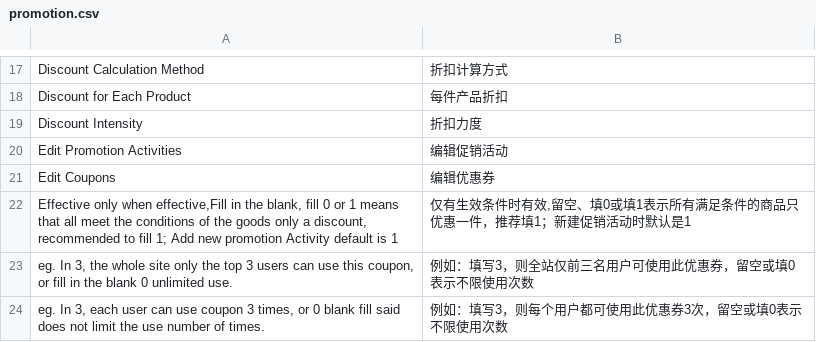
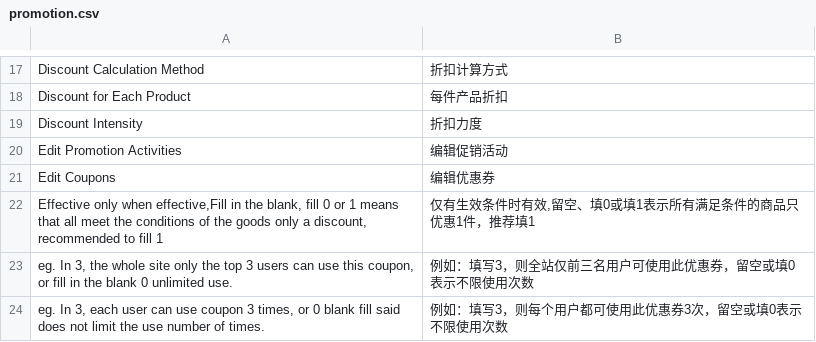
Before and after one commit to peachyang/py_website, a CSV file: app/i18n/zh-CN/promotion.csv, drawn as a sheet; only a part is shown, gaps mark what is left out.

```diff
--- a/app/i18n/zh-CN/promotion.csv
+++ b/app/i18n/zh-CN/promotion.csv
@@ -21,3 +21,3 @@
 "Edit Coupons","编辑优惠券"
-"Effective only when effective,Fill in the blank, fill 0 or 1 means that all meet the conditions of the goods only a discount, recommended to fill 1; Add new promotion Activity default is 1","仅有生效条件时有效,留空、填0或填1表示所有满足条件的商品只优惠一件，推荐填1；新建促销活动时默认是1"
+"Effective only when effective,Fill in the blank, fill 0 or 1 means that all meet the conditions of the goods only a discount, recommended to fill 1","仅有生效条件时有效,留空、填0或填1表示所有满足条件的商品只优惠1件，推荐填1"
 "eg. In 3, the whole site only the top 3 users can use this coupon, or fill in the blank 0 unlimited use.","例如：填写3，则全站仅前三名用户可使用此优惠券，留空或填0表示不限使用次数"
```
Also changed, not shown: 4 other files.
